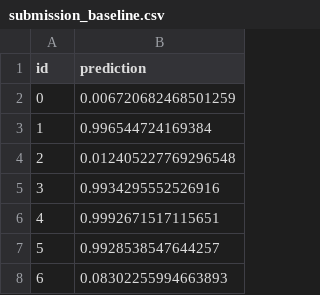
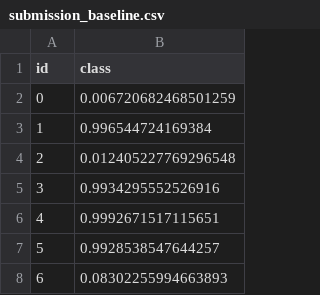
Before and after one commit to Siddharth6121/LogisticRegression, a CSV file: submission_baseline.csv, drawn as a sheet; only a part is shown.

```diff
--- a/submission_baseline.csv
+++ b/submission_baseline.csv
@@ -1,2 +1,2 @@
-id,prediction
+id, class
 0,0.006720682468501259
```
Also changed, not shown: 1 other file.
